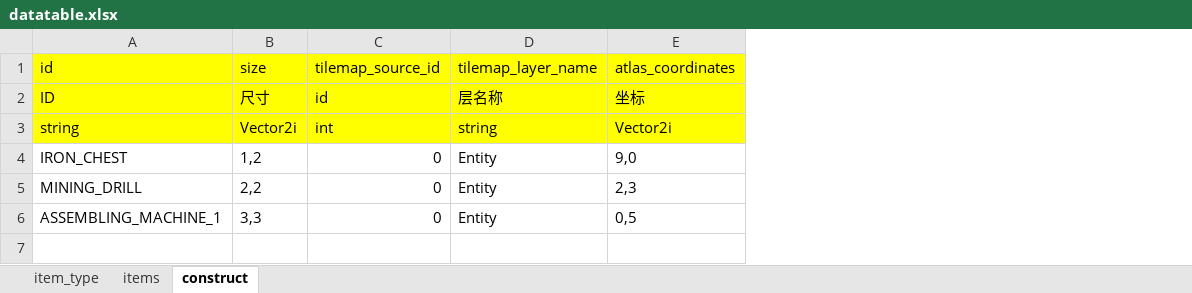
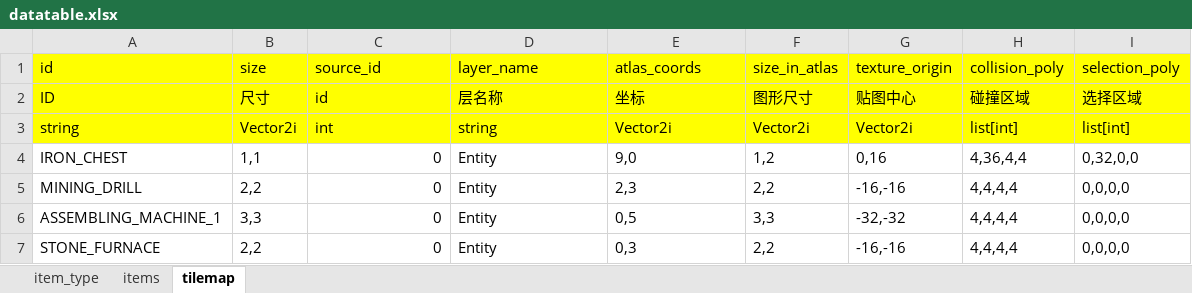
Before and after one commit to JACKADUX/godot-Factorio, an Excel workbook: Factorio/resource/datatables/datatable.xlsx, sheet tilemap, drawn as a sheet; values as stored, in another font and other column widths than the file's, no borders; the diff names each change by its address in the sheet, - before the commit and + after, or states it on an @@ line.

Commit message:
basic building tool / selection / main tile map

```diff
--- a/Factorio/resource/datatables/datatable.xlsx (sheet tilemap)
+++ b/Factorio/resource/datatables/datatable.xlsx (sheet tilemap)
-sheet tab: construct
+sheet tab: tilemap
+column F (size_in_atlas), rows 2-6: 图形尺寸 | Vector2i | 1,2 | 2,2 | 3,3
+column G (texture_origin), rows 2-6: 贴图中心 | Vector2i | 0,16 | -16,-16 | -32,-32
+column H (collision_poly), rows 2-6: 碰撞区域 | list[int] | 4,36,4,4 | 4,4,4,4 | 4,4,4,4
+column I (selection_poly), rows 2-6: 选择区域 | list[int] | 0,32,0,0 | 0,0,0,0 | 0,0,0,0
-C1: tilemap_source_id
+C1: source_id
-D1: tilemap_layer_name
+D1: layer_name
-E1: atlas_coordinates
+E1: atlas_coords
-B4 (size): 1,2
+B4 (size): 1,1
+row 7: STONE_FURNACE | 2,2 | 0 | Entity | 0,3 | 2,2 | -16,-16 | 4,4,4,4 | 0,0,0,0
```
Also changed, not shown: 13 other files.
